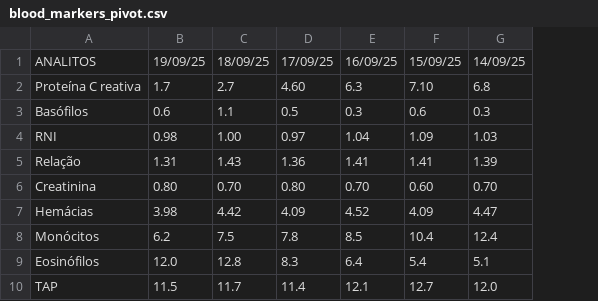
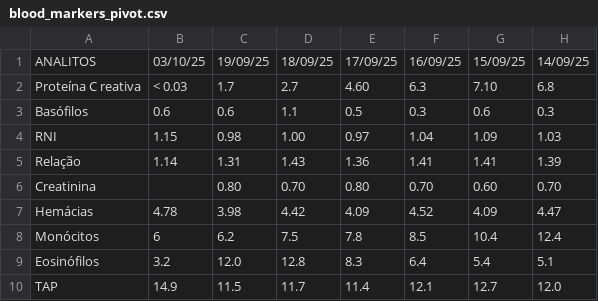
Before and after one commit to ronaldokun/maladie, a CSV file: blood_markers_pivot.csv, drawn as a sheet; only a part is shown; the diff names each change by its address in the sheet, - before the commit and + after, or states it on an @@ line.

```diff
--- a/blood_markers_pivot.csv
+++ b/blood_markers_pivot.csv
+column B, rows 1-10: 03/10/25 | < 0.03 | 0.6 | 1.15 | 1.14 |  | 4.78 | 6 | 3.2 | 14.9
```
Also changed, not shown: 1 other file.
